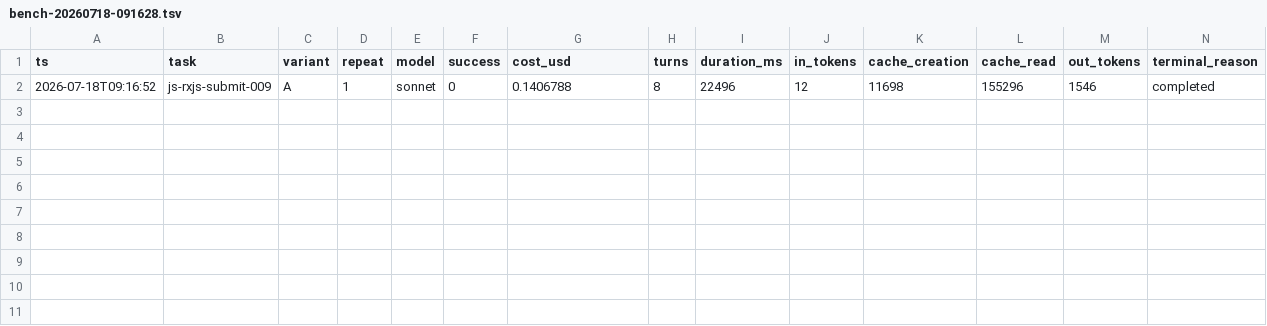
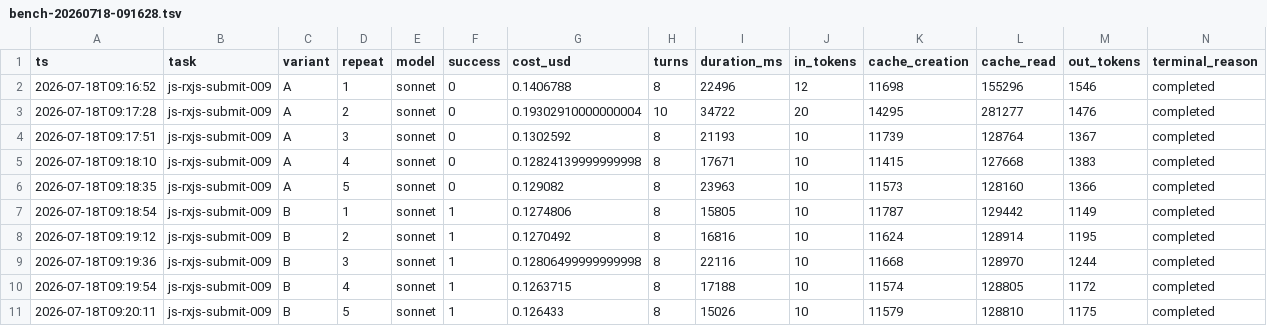
Before and after one commit to lparfieniuk/cf-bench, a TSV file: cf-bench/results/bench-20260718-091628.tsv, drawn as a sheet; only a part is shown; rows hold the shown columns only; the diff names each change by its address in the sheet, - before the commit and + after, or states it on an @@ line.

```diff
--- a/cf-bench/results/bench-20260718-091628.tsv
+++ b/cf-bench/results/bench-20260718-091628.tsv
+row 3: 2026-07-18T09:17:28 | js-rxjs-submit-009 | A | 2 | sonnet | 0 | 0.19302910000000004 | 10 | 34722 | 20 | 14295 | 281277 | 1476 | completed
+row 4: 2026-07-18T09:17:51 | js-rxjs-submit-009 | A | 3 | sonnet | 0 | 0.1302592 | 8 | 21193 | 10 | 11739 | 128764 | 1367 | completed
+row 5: 2026-07-18T09:18:10 | js-rxjs-submit-009 | A | 4 | sonnet | 0 | 0.12824139999999998 | 8 | 17671 | 10 | 11415 | 127668 | 1383 | completed
+row 6: 2026-07-18T09:18:35 | js-rxjs-submit-009 | A | 5 | sonnet | 0 | 0.129082 | 8 | 23963 | 10 | 11573 | 128160 | 1366 | completed
+row 7: 2026-07-18T09:18:54 | js-rxjs-submit-009 | B | 1 | sonnet | 1 | 0.1274806 | 8 | 15805 | 10 | 11787 | 129442 | 1149 | completed
+row 8: 2026-07-18T09:19:12 | js-rxjs-submit-009 | B | 2 | sonnet | 1 | 0.1270492 | 8 | 16816 | 10 | 11624 | 128914 | 1195 | completed
+row 9: 2026-07-18T09:19:36 | js-rxjs-submit-009 | B | 3 | sonnet | 1 | 0.12806499999999998 | 8 | 22116 | 10 | 11668 | 128970 | 1244 | completed
+row 10: 2026-07-18T09:19:54 | js-rxjs-submit-009 | B | 4 | sonnet | 1 | 0.1263715 | 8 | 17188 | 10 | 11574 | 128805 | 1172 | completed
+row 11: 2026-07-18T09:20:11 | js-rxjs-submit-009 | B | 5 | sonnet | 1 | 0.126433 | 8 | 15026 | 10 | 11579 | 128810 | 1175 | completed
```
Also changed, not shown: 3 other files.
